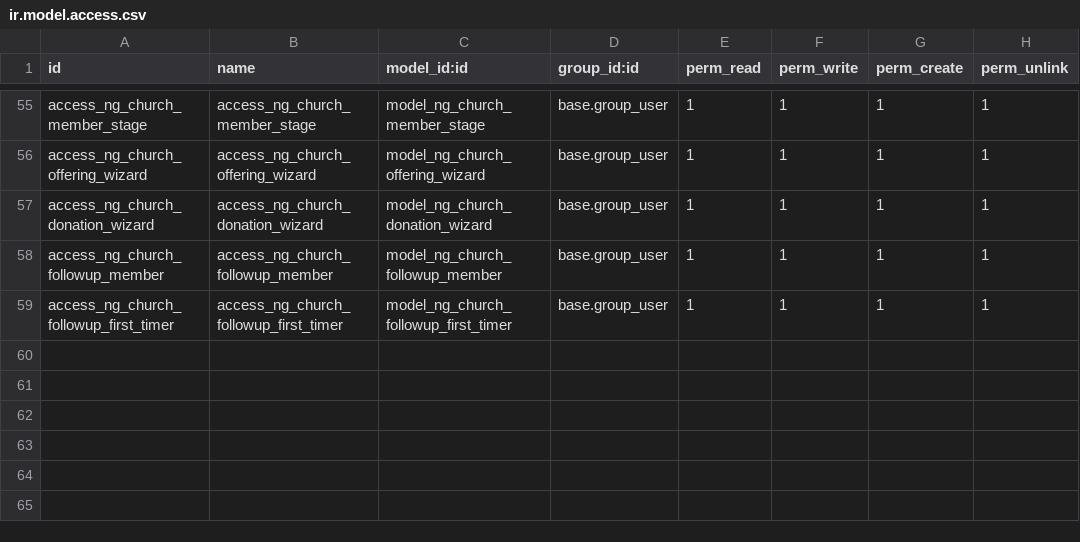
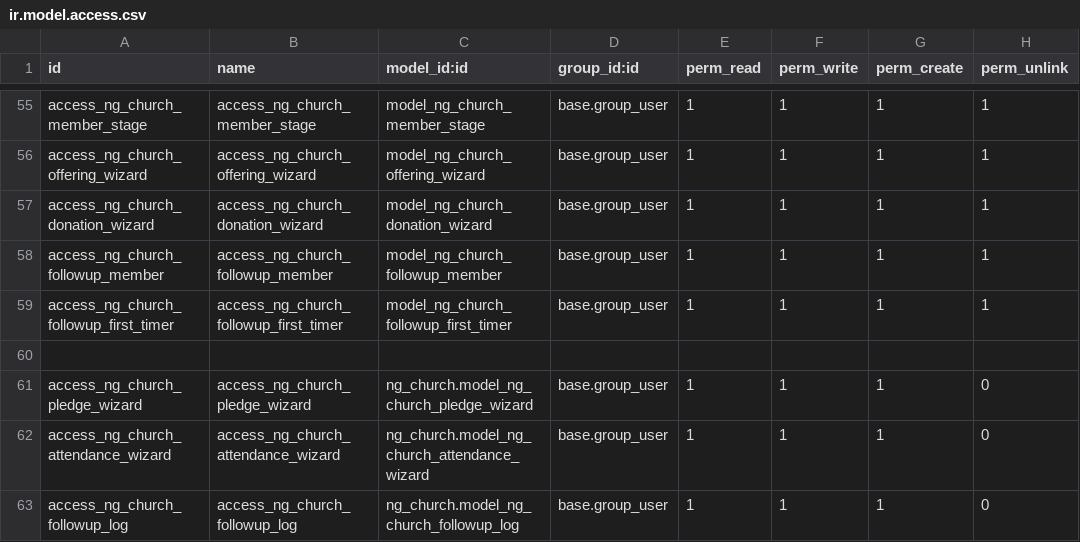
Before and after one commit to deepak-scs/ng_church, a CSV file: security/ir.model.access.csv, drawn as a sheet; only a part is shown, gaps mark what is left out.

```diff
--- a/security/ir.model.access.csv
+++ b/security/ir.model.access.csv
@@ -59 +59,5 @@ access_ng_church_followup_member,access_ng_church_followup_member,model_ng_churc
 access_ng_church_followup_first_timer,access_ng_church_followup_first_timer,model_ng_church_followup_first_timer,base.group_user,1,1,1,1
+
+access_ng_church_pledge_wizard,access_ng_church_pledge_wizard,ng_church.model_ng_church_pledge_wizard,base.group_user,1,1,1,0
+access_ng_church_attendance_wizard,access_ng_church_attendance_wizard,ng_church.model_ng_church_attendance_wizard,base.group_user,1,1,1,0
+access_ng_church_followup_log,access_ng_church_followup_log,ng_church.model_ng_church_followup_log,base.group_user,1,1,1,0
```
Also changed, not shown: 7 other files.
